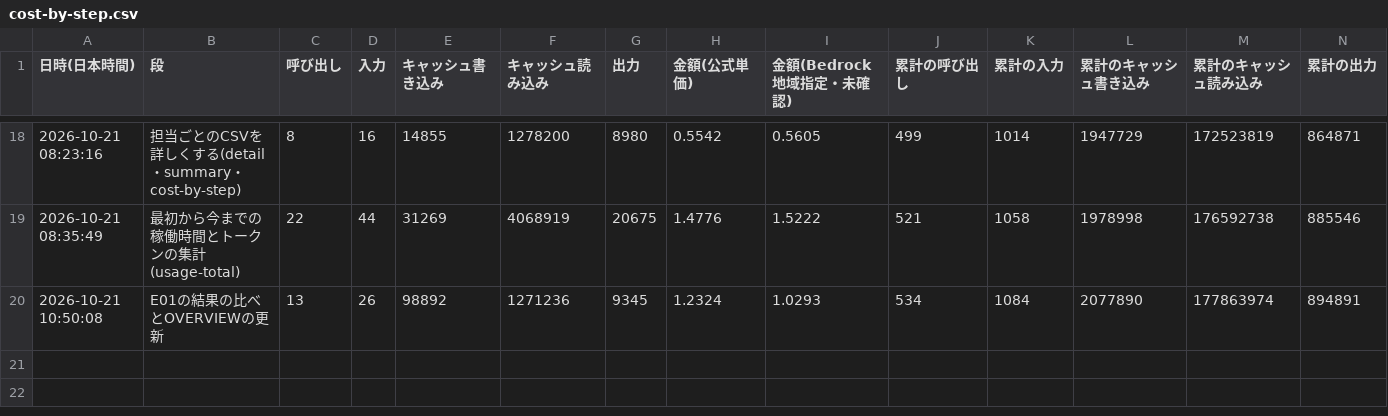
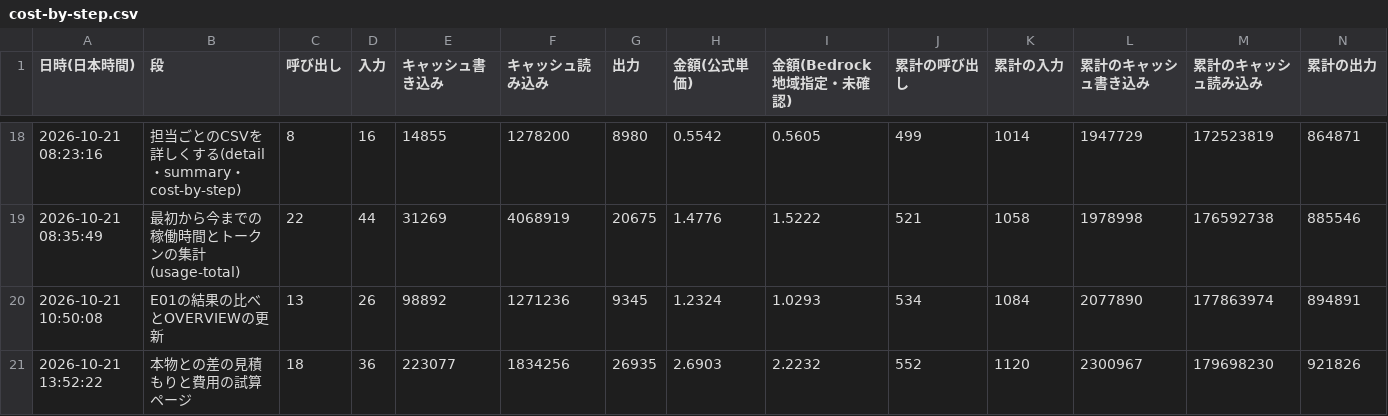
Before and after one commit to kazumasamatsumoto/sap-commerce-token-bench, a CSV file: .build-log/cost-by-step.csv, drawn as a sheet; only a part is shown, gaps mark what is left out; rows hold the shown columns only; the diff names each change by its address in the sheet, - before the commit and + after, or states it on an @@ line.

```diff
--- a/.build-log/cost-by-step.csv
+++ b/.build-log/cost-by-step.csv
+row 21: 2026-10-21 13:52:22 | 本物との差の見積もりと費用の試算ページ | 18 | 36 | 223077 | 1834256 | 26935 | 2.6903 | 2.2232 | 552 | 1120 | 2300967 | 179698230 | 921826
```
Also changed, not shown: .build-log/cost-by-agent.csv, .build-log/cost-log.csv, 2 other files.
